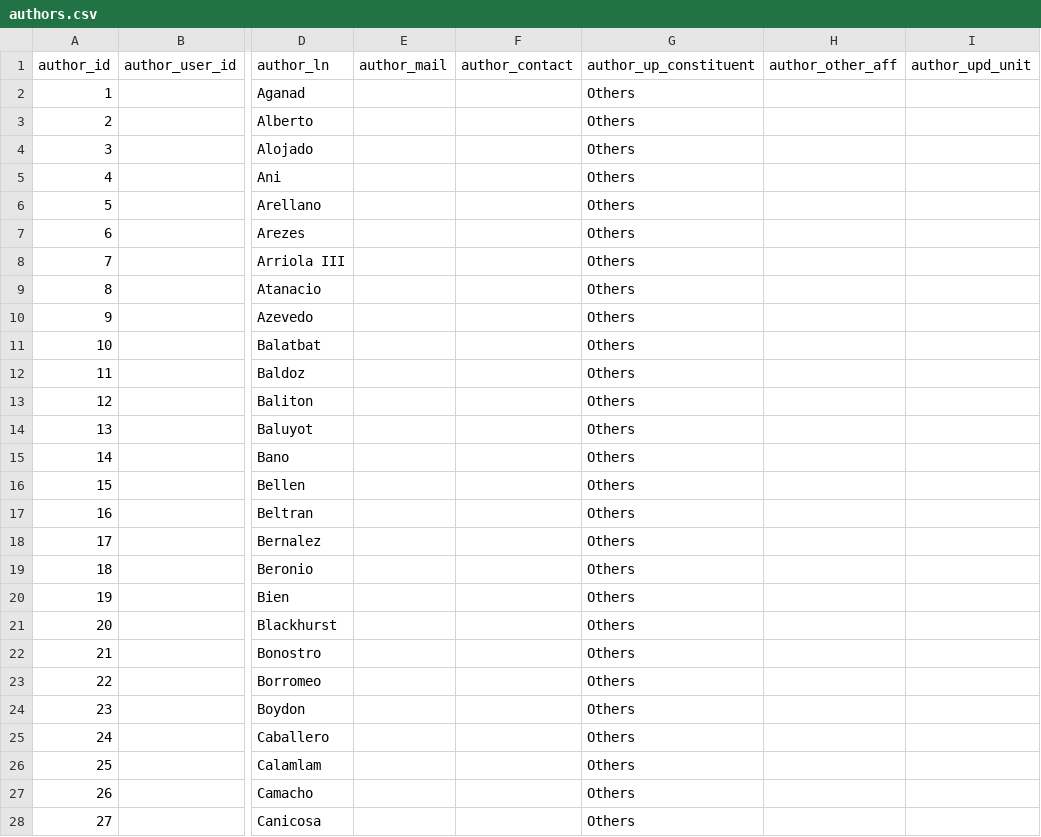
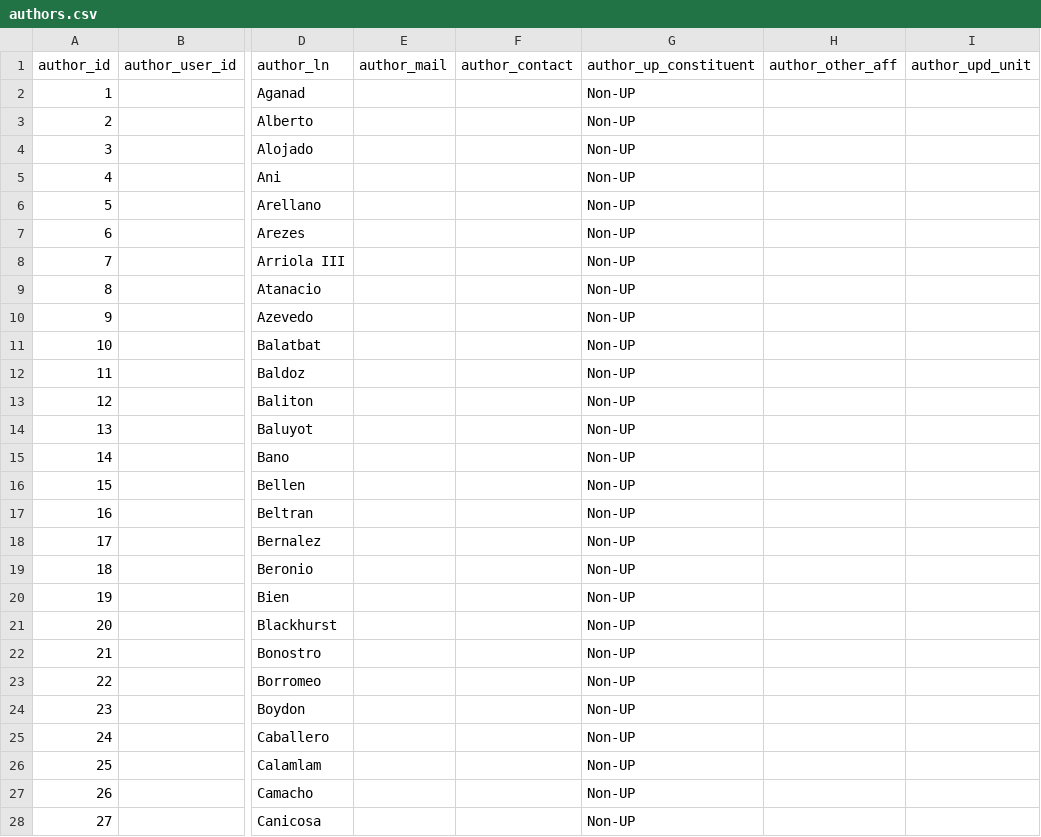
Before and after one commit to ktviloria/195chance, a CSV file: 195app/sql tables/authors.csv, drawn as a sheet; only a part is shown, gaps mark what is left out; the diff covers the shown part only; the diff names each change by its address in the sheet, - before the commit and + after, or states it on an @@ line.

```diff
--- a/195app/sql tables/authors.csv
+++ b/195app/sql tables/authors.csv
-G2:G28 (author_up_constituent): Others
+G2:G28 (author_up_constituent): Non-UP
```
Also changed, not shown: 9 added rows and 120 edited cells elsewhere in this file, 195app/sql tables/presentations.csv, 195app/sql tables/pub_lead_authors.csv, 12 other files.
